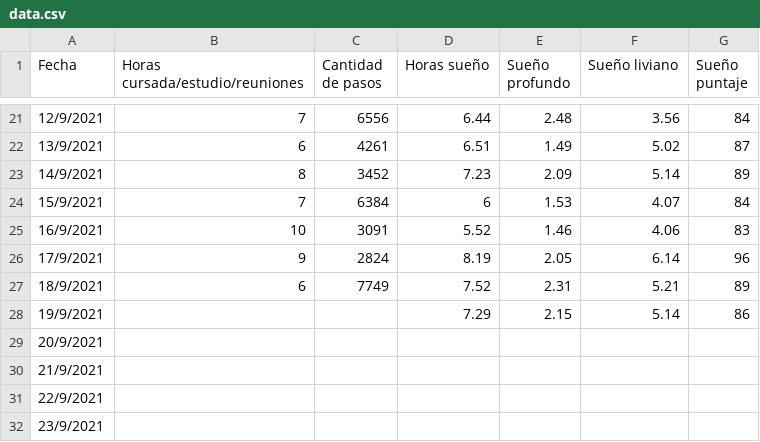
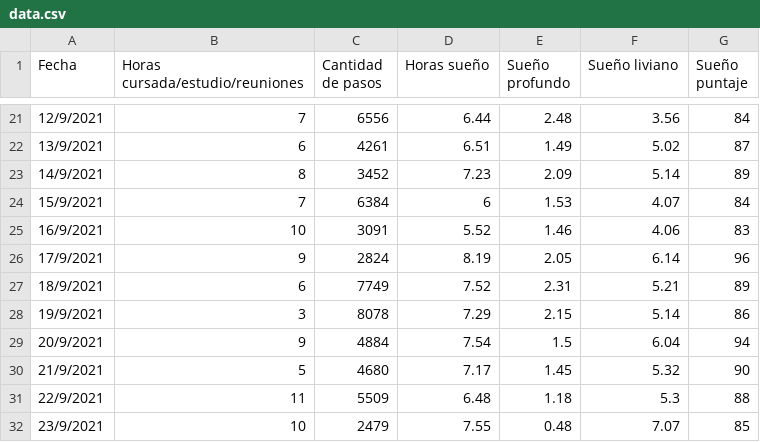
Before and after one commit to LucasCatolino/pdata, a CSV file: data.csv, drawn as a sheet; only a part is shown, gaps mark what is left out.

```diff
--- a/data.csv
+++ b/data.csv
@@ -27,6 +27,6 @@
 18/9/2021,6,7749,7.52,2.31,5.21,89
-19/9/2021,,,7.29,2.15,5.14,86
-20/9/2021,,,,,,
-21/9/2021,,,,,,
-22/9/2021,,,,,,
-23/9/2021,,,,,,
+19/9/2021,3,8078,7.29,2.15,5.14,86
+20/9/2021,9,4884,7.54,1.5,6.04,94
+21/9/2021,5,4680,7.17,1.45,5.32,90
+22/9/2021,11,5509,6.48,1.18,5.3,88
+23/9/2021,10,2479,7.55,0.48,7.07,85
```
Also changed, not shown: 2 other files.
